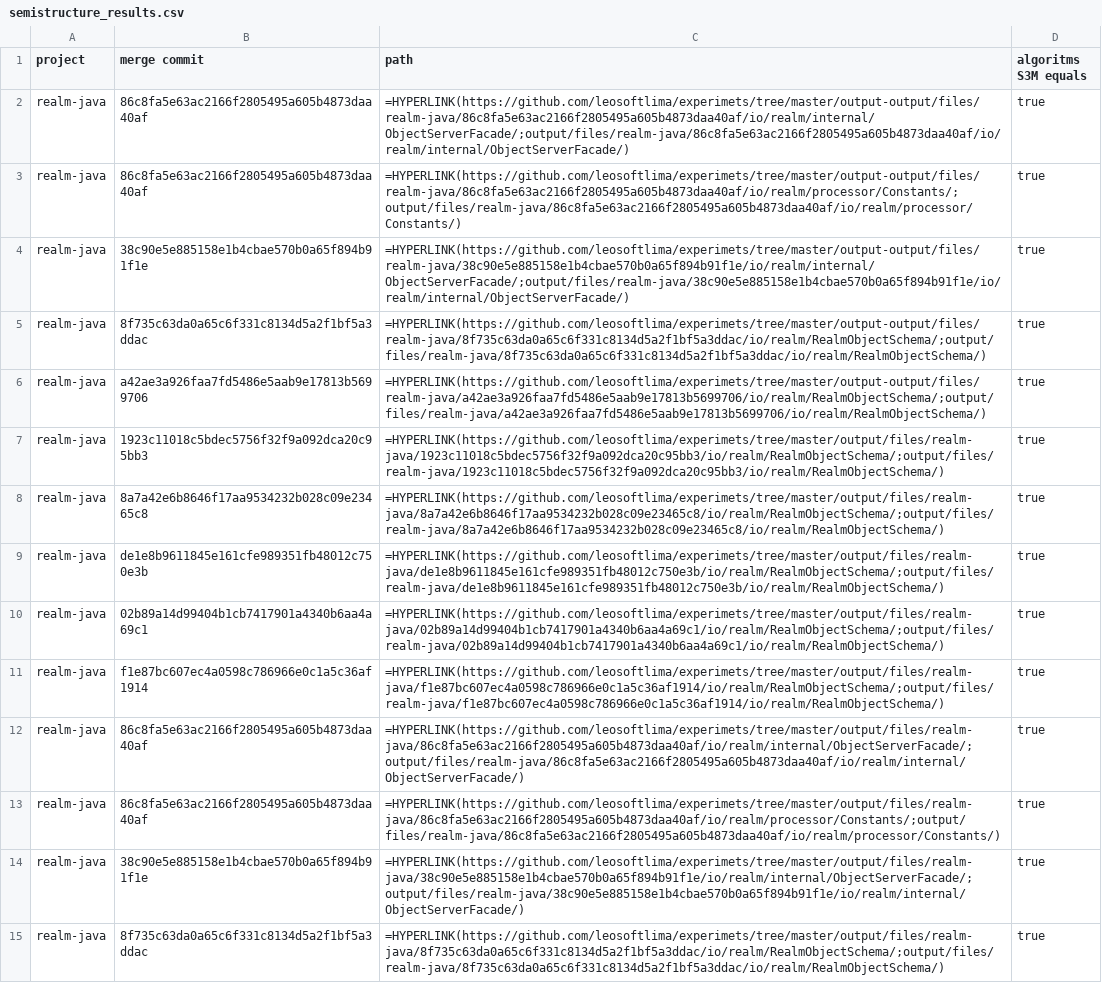
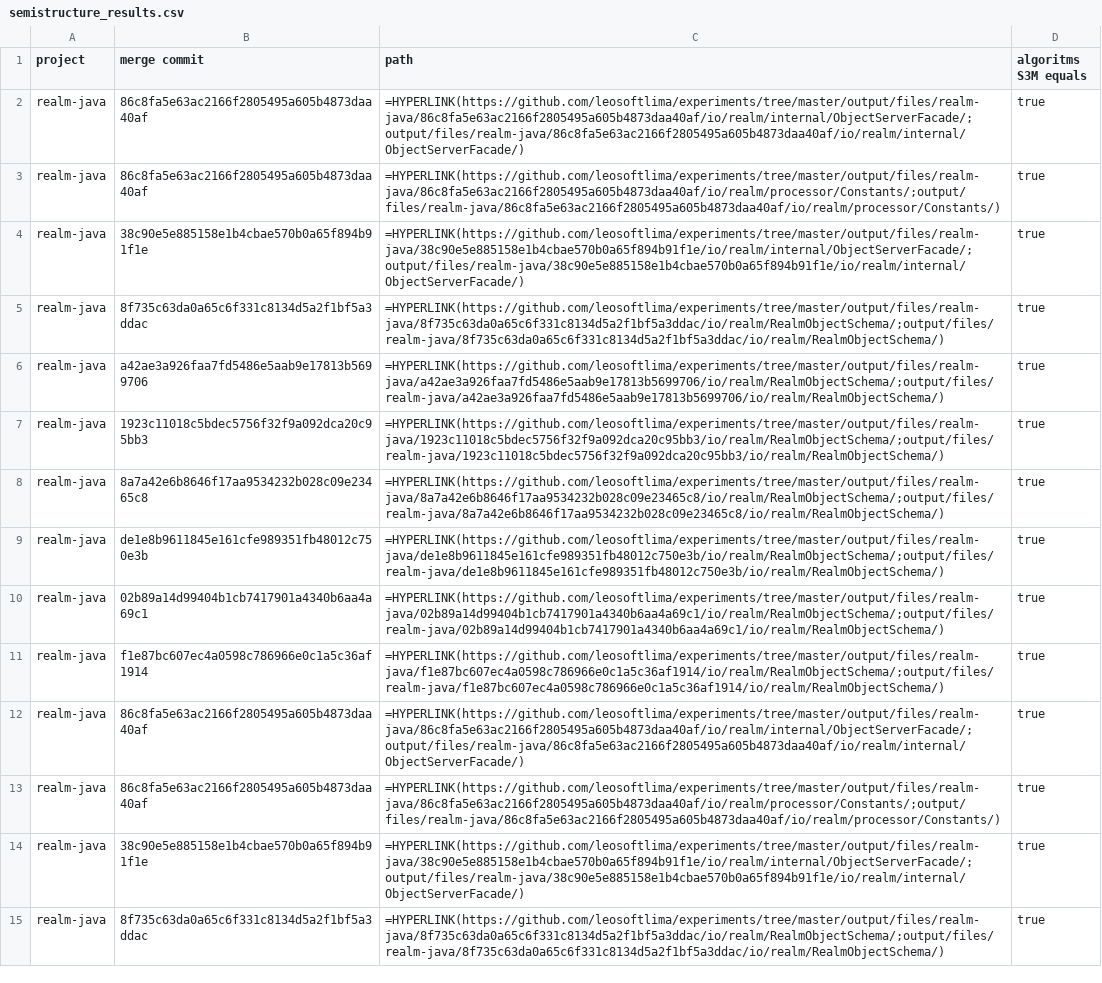
Before and after one commit to leosoftlima/experiments, a CSV file: output/statistics/semistructure_results.csv, drawn as a sheet; only a part is shown; the diff covers the shown part only; the diff names each change by its address in the sheet, - before the commit and + after, or states it on an @@ line.

Commit message:
ajustando file path

```diff
--- a/output/statistics/semistructure_results.csv
+++ b/output/statistics/semistructure_results.csv
-C2 (path): =HYPERLINK(https://github.com/leosoftlima/experimets/tree/master/output-output/files/realm-java/86c8fa5e63ac2166f2805495a605b4873daa40af/io/realm/internal/ObjectServerFacade/;output/files/realm-java/86c8fa5e63ac2166f2805495a605b4873daa40af/io/realm/internal/ObjectServerFacade/)
+C2 (path): =HYPERLINK(https://github.com/leosoftlima/experiments/tree/master/output/files/realm-java/86c8fa5e63ac2166f2805495a605b4873daa40af/io/realm/internal/ObjectServerFacade/;output/files/realm-java/86c8fa5e63ac2166f2805495a605b4873daa40af/io/realm/internal/ObjectServerFacade/)
-C3 (path): =HYPERLINK(https://github.com/leosoftlima/experimets/tree/master/output-output/files/realm-java/86c8fa5e63ac2166f2805495a605b4873daa40af/io/realm/processor/Constants/;output/files/realm-java/86c8fa5e63ac2166f2805495a605b4873daa40af/io/realm/processor/Constants/)
+C3 (path): =HYPERLINK(https://github.com/leosoftlima/experiments/tree/master/output/files/realm-java/86c8fa5e63ac2166f2805495a605b4873daa40af/io/realm/processor/Constants/;output/files/realm-java/86c8fa5e63ac2166f2805495a605b4873daa40af/io/realm/processor/Constants/)
-C4 (path): =HYPERLINK(https://github.com/leosoftlima/experimets/tree/master/output-output/files/realm-java/38c90e5e885158e1b4cbae570b0a65f894b91f1e/io/realm/internal/ObjectServerFacade/;output/files/realm-java/38c90e5e885158e1b4cbae570b0a65f894b91f1e/io/realm/internal/ObjectServerFacade/)
+C4 (path): =HYPERLINK(https://github.com/leosoftlima/experiments/tree/master/output/files/realm-java/38c90e5e885158e1b4cbae570b0a65f894b91f1e/io/realm/internal/ObjectServerFacade/;output/files/realm-java/38c90e5e885158e1b4cbae570b0a65f894b91f1e/io/realm/internal/ObjectServerFacade/)
-C5 (path): =HYPERLINK(https://github.com/leosoftlima/experimets/tree/master/output-output/files/realm-java/8f735c63da0a65c6f331c8134d5a2f1bf5a3ddac/io/realm/RealmObjectSchema/;output/files/realm-java/8f735c63da0a65c6f331c8134d5a2f1bf5a3ddac/io/realm/RealmObjectSchema/)
+C5 (path): =HYPERLINK(https://github.com/leosoftlima/experiments/tree/master/output/files/realm-java/8f735c63da0a65c6f331c8134d5a2f1bf5a3ddac/io/realm/RealmObjectSchema/;output/files/realm-java/8f735c63da0a65c6f331c8134d5a2f1bf5a3ddac/io/realm/RealmObjectSchema/)
-C6 (path): =HYPERLINK(https://github.com/leosoftlima/experimets/tree/master/output-output/files/realm-java/a42ae3a926faa7fd5486e5aab9e17813b5699706/io/realm/RealmObjectSchema/;output/files/realm-java/a42ae3a926faa7fd5486e5aab9e17813b5699706/io/realm/RealmObjectSchema/)
+C6 (path): =HYPERLINK(https://github.com/leosoftlima/experiments/tree/master/output/files/realm-java/a42ae3a926faa7fd5486e5aab9e17813b5699706/io/realm/RealmObjectSchema/;output/files/realm-java/a42ae3a926faa7fd5486e5aab9e17813b5699706/io/realm/RealmObjectSchema/)
-C7 (path): =HYPERLINK(https://github.com/leosoftlima/experimets/tree/master/output/files/realm-java/1923c11018c5bdec5756f32f9a092dca20c95bb3/io/realm/RealmObjectSchema/;output/files/realm-java/1923c11018c5bdec5756f32f9a092dca20c95bb3/io/realm/RealmObjectSchema/)
+C7 (path): =HYPERLINK(https://github.com/leosoftlima/experiments/tree/master/output/files/realm-java/1923c11018c5bdec5756f32f9a092dca20c95bb3/io/realm/RealmObjectSchema/;output/files/realm-java/1923c11018c5bdec5756f32f9a092dca20c95bb3/io/realm/RealmObjectSchema/)
-C8 (path): =HYPERLINK(https://github.com/leosoftlima/experimets/tree/master/output/files/realm-java/8a7a42e6b8646f17aa9534232b028c09e23465c8/io/realm/RealmObjectSchema/;output/files/realm-java/8a7a42e6b8646f17aa9534232b028c09e23465c8/io/realm/RealmObjectSchema/)
+C8 (path): =HYPERLINK(https://github.com/leosoftlima/experiments/tree/master/output/files/realm-java/8a7a42e6b8646f17aa9534232b028c09e23465c8/io/realm/RealmObjectSchema/;output/files/realm-java/8a7a42e6b8646f17aa9534232b028c09e23465c8/io/realm/RealmObjectSchema/)
-C9 (path): =HYPERLINK(https://github.com/leosoftlima/experimets/tree/master/output/files/realm-java/de1e8b9611845e161cfe989351fb48012c750e3b/io/realm/RealmObjectSchema/;output/files/realm-java/de1e8b9611845e161cfe989351fb48012c750e3b/io/realm/RealmObjectSchema/)
+C9 (path): =HYPERLINK(https://github.com/leosoftlima/experiments/tree/master/output/files/realm-java/de1e8b9611845e161cfe989351fb48012c750e3b/io/realm/RealmObjectSchema/;output/files/realm-java/de1e8b9611845e161cfe989351fb48012c750e3b/io/realm/RealmObjectSchema/)
-C10 (path): =HYPERLINK(https://github.com/leosoftlima/experimets/tree/master/output/files/realm-java/02b89a14d99404b1cb7417901a4340b6aa4a69c1/io/realm/RealmObjectSchema/;output/files/realm-java/02b89a14d99404b1cb7417901a4340b6aa4a69c1/io/realm/RealmObjectSchema/)
+C10 (path): =HYPERLINK(https://github.com/leosoftlima/experiments/tree/master/output/files/realm-java/02b89a14d99404b1cb7417901a4340b6aa4a69c1/io/realm/RealmObjectSchema/;output/files/realm-java/02b89a14d99404b1cb7417901a4340b6aa4a69c1/io/realm/RealmObjectSchema/)
-C11 (path): =HYPERLINK(https://github.com/leosoftlima/experimets/tree/master/output/files/realm-java/f1e87bc607ec4a0598c786966e0c1a5c36af1914/io/realm/RealmObjectSchema/;output/files/realm-java/f1e87bc607ec4a0598c786966e0c1a5c36af1914/io/realm/RealmObjectSchema/)
+C11 (path): =HYPERLINK(https://github.com/leosoftlima/experiments/tree/master/output/files/realm-java/f1e87bc607ec4a0598c786966e0c1a5c36af1914/io/realm/RealmObjectSchema/;output/files/realm-java/f1e87bc607ec4a0598c786966e0c1a5c36af1914/io/realm/RealmObjectSchema/)
-C12 (path): =HYPERLINK(https://github.com/leosoftlima/experimets/tree/master/output/files/realm-java/86c8fa5e63ac2166f2805495a605b4873daa40af/io/realm/internal/ObjectServerFacade/;output/files/realm-java/86c8fa5e63ac2166f2805495a605b4873daa40af/io/realm/internal/ObjectServerFacade/)
+C12 (path): =HYPERLINK(https://github.com/leosoftlima/experiments/tree/master/output/files/realm-java/86c8fa5e63ac2166f2805495a605b4873daa40af/io/realm/internal/ObjectServerFacade/;output/files/realm-java/86c8fa5e63ac2166f2805495a605b4873daa40af/io/realm/internal/ObjectServerFacade/)
-C13 (path): =HYPERLINK(https://github.com/leosoftlima/experimets/tree/master/output/files/realm-java/86c8fa5e63ac2166f2805495a605b4873daa40af/io/realm/processor/Constants/;output/files/realm-java/86c8fa5e63ac2166f2805495a605b4873daa40af/io/realm/processor/Constants/)
+C13 (path): =HYPERLINK(https://github.com/leosoftlima/experiments/tree/master/output/files/realm-java/86c8fa5e63ac2166f2805495a605b4873daa40af/io/realm/processor/Constants/;output/files/realm-java/86c8fa5e63ac2166f2805495a605b4873daa40af/io/realm/processor/Constants/)
-C14 (path): =HYPERLINK(https://github.com/leosoftlima/experimets/tree/master/output/files/realm-java/38c90e5e885158e1b4cbae570b0a65f894b91f1e/io/realm/internal/ObjectServerFacade/;output/files/realm-java/38c90e5e885158e1b4cbae570b0a65f894b91f1e/io/realm/internal/ObjectServerFacade/)
+C14 (path): =HYPERLINK(https://github.com/leosoftlima/experiments/tree/master/output/files/realm-java/38c90e5e885158e1b4cbae570b0a65f894b91f1e/io/realm/internal/ObjectServerFacade/;output/files/realm-java/38c90e5e885158e1b4cbae570b0a65f894b91f1e/io/realm/internal/ObjectServerFacade/)
-C15 (path): =HYPERLINK(https://github.com/leosoftlima/experimets/tree/master/output/files/realm-java/8f735c63da0a65c6f331c8134d5a2f1bf5a3ddac/io/realm/RealmObjectSchema/;output/files/realm-java/8f735c63da0a65c6f331c8134d5a2f1bf5a3ddac/io/realm/RealmObjectSchema/)
+C15 (path): =HYPERLINK(https://github.com/leosoftlima/experiments/tree/master/output/files/realm-java/8f735c63da0a65c6f331c8134d5a2f1bf5a3ddac/io/realm/RealmObjectSchema/;output/files/realm-java/8f735c63da0a65c6f331c8134d5a2f1bf5a3ddac/io/realm/RealmObjectSchema/)
```
Also changed, not shown: 47 edited cells elsewhere in this file.
